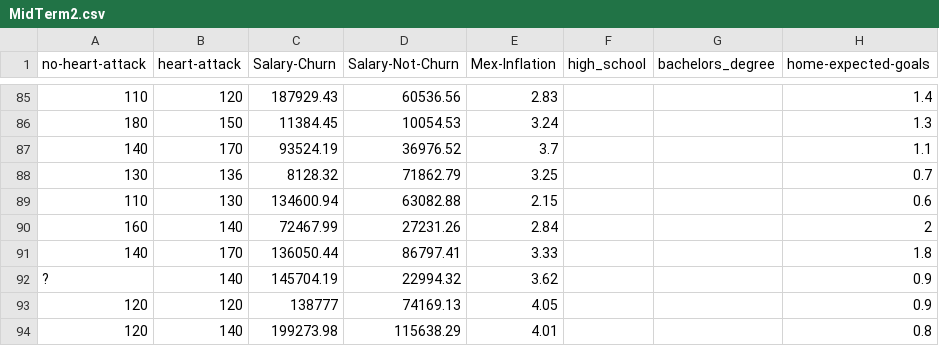
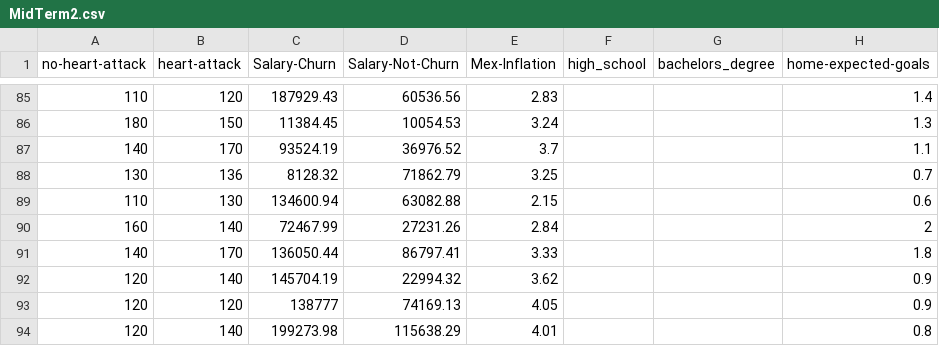
Before and after one commit to greg1997-dev/Prob_and_Stats, a CSV file: MidTerm2.csv, drawn as a sheet; only a part is shown, gaps mark what is left out; the diff names each change by its address in the sheet, - before the commit and + after, or states it on an @@ line.

Commit message:
Update MidTerm2.csv

```diff
--- a/MidTerm2.csv
+++ b/MidTerm2.csv
-A92 (no-heart-attack): ?
+A92 (no-heart-attack): 120
```
